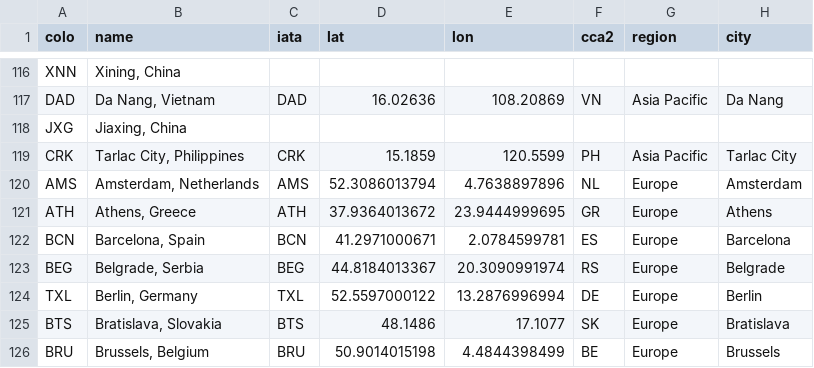
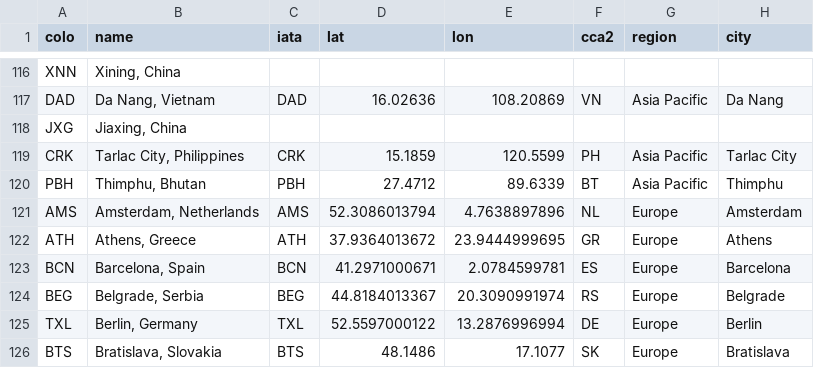
Before and after one commit to troymjones/cloudflare-colo-list, a CSV file: DC-Colos.csv, drawn as a sheet; only a part is shown, gaps mark what is left out; the shorter side is filled out with more unchanged rows; the diff names each change by its address in the sheet, - before the commit and + after, or states it on an @@ line.

```diff
--- a/DC-Colos.csv
+++ b/DC-Colos.csv
+row 120: PBH | Thimphu, Bhutan | PBH | 27.4712 | 89.6339 | BT | Asia Pacific | Thimphu
```
Also changed, not shown: 2 other files.
